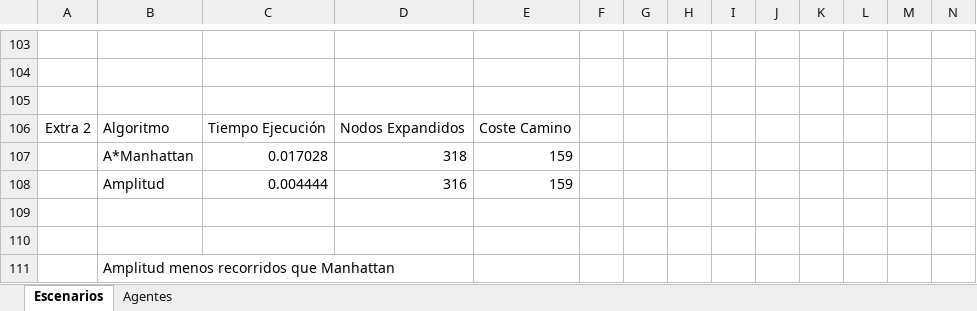
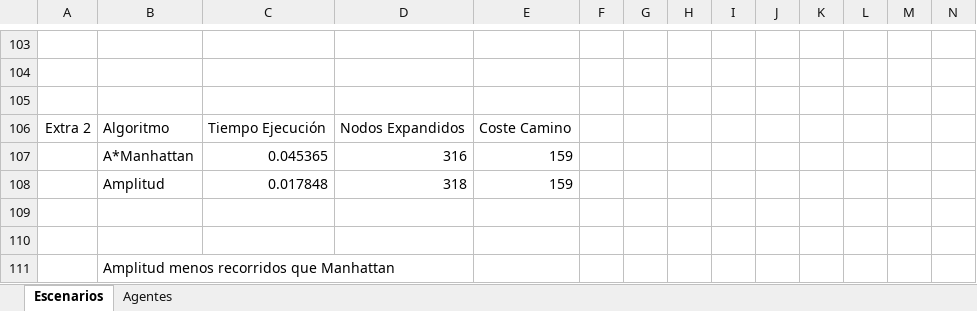
Before and after one commit to xVenve/crispy-invention-public, an Excel workbook: IA/Practica Individual/Graficas.xlsx, sheet Escenarios, drawn as a sheet; only a part is shown, gaps mark what is left out; values as stored, in another font and other column widths than the file's, no borders; charts and pictures and table styles not drawn; removed rows and columns are numbered as before the commit, all else as after; the diff names each change by its address in the sheet, - before the commit and + after, or states it on an @@ line.

```diff
--- a/IA/Practica Individual/Graficas.xlsx (sheet Escenarios)
+++ b/IA/Practica Individual/Graficas.xlsx (sheet Escenarios)
-row 107:  | A*Manhattan | 0.017028 | 318 | 159
-B107: Amplitud
+B107: A*Manhattan
-C107: 0.004444
+C107: 0.045365
+row 108:  | Amplitud | 0.017848 | 318 | 159
```
Also changed, not shown: charts or pictures, 1 other file.
